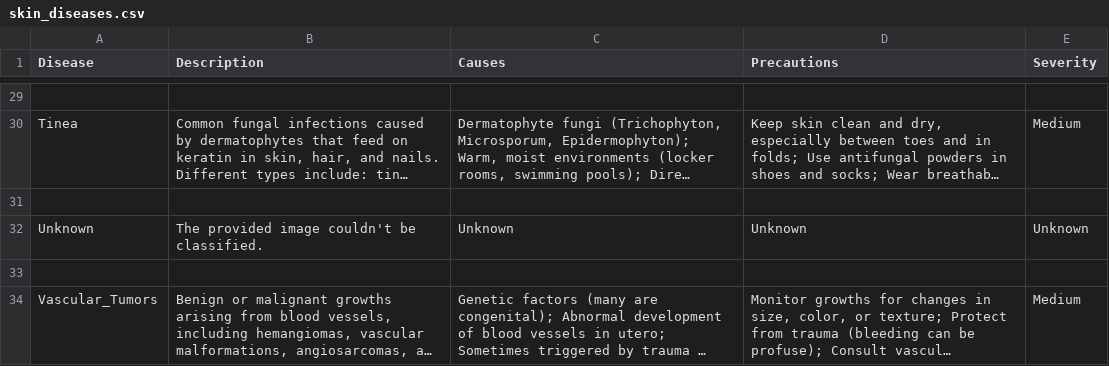
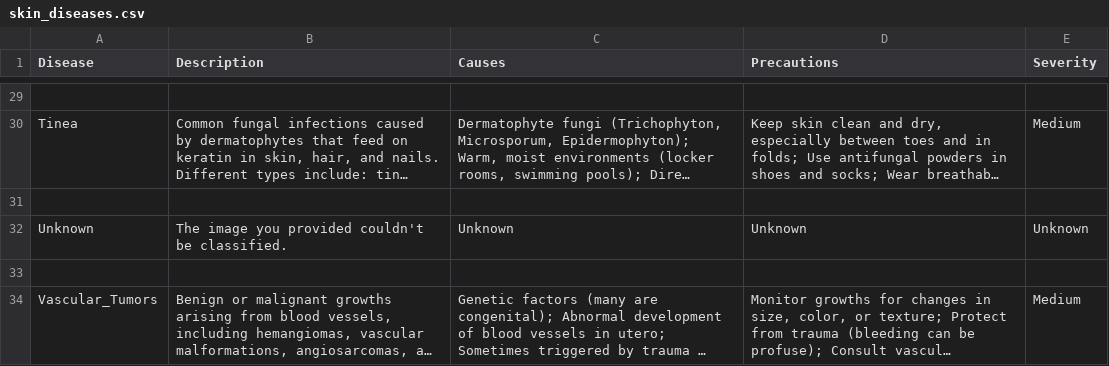
Before and after one commit to RimeshGithub/mediAssist, a CSV file: datasets/skin_diseases.csv (was skin_diseases.csv), drawn as a sheet; only a part is shown, gaps mark what is left out; long unchanged cells end in …; the diff names each change by its address in the sheet, - before the commit and + after, or states it on an @@ line.

```diff
--- a/skin_diseases.csv
+++ b/datasets/skin_diseases.csv
-B32 (Description): The provided image couldn't be classified.
+B32 (Description): The image you provided couldn't be classified.
```
Also changed, not shown: 13 other files.
